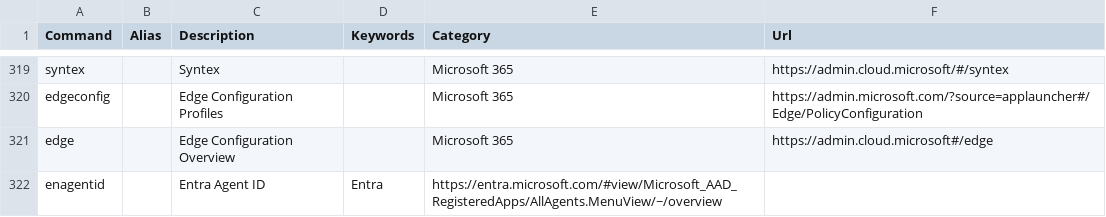
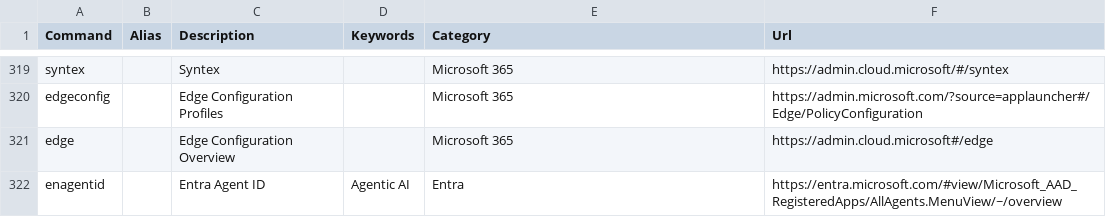
Before and after one commit to merill/cmd, a CSV file: website/config/commands.csv, drawn as a sheet; only a part is shown, gaps mark what is left out.

Commit message:
Fix format

```diff
--- a/website/config/commands.csv
+++ b/website/config/commands.csv
@@ -321,2 +321,2 @@ edgeconfig,,Edge Configuration Profiles,,Microsoft 365,https://admin.microsoft.c
 edge,,Edge Configuration Overview,,Microsoft 365,https://admin.cloud.microsoft#/edge
-enagentid,,Entra Agent ID,Entra,https://entra.microsoft.com/#view/Microsoft_AAD_RegisteredApps/AllAgents.MenuView/~/overview
+enagentid,,Entra Agent ID,Agentic AI,Entra,https://entra.microsoft.com/#view/Microsoft_AAD_RegisteredApps/AllAgents.MenuView/~/overview
```
